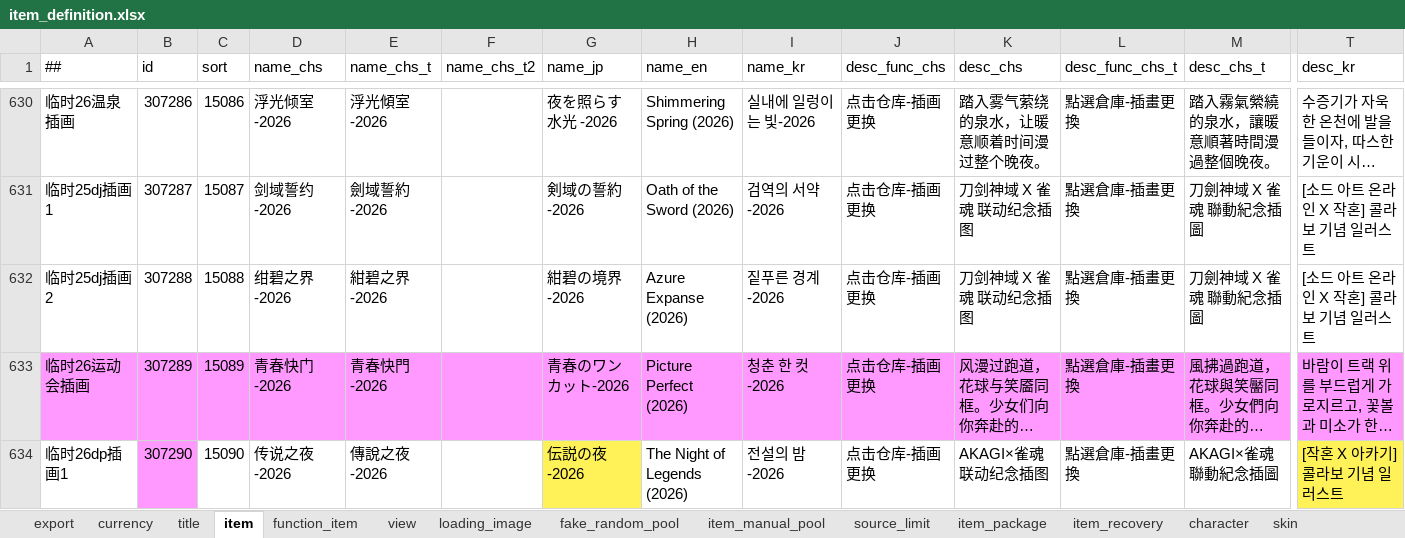
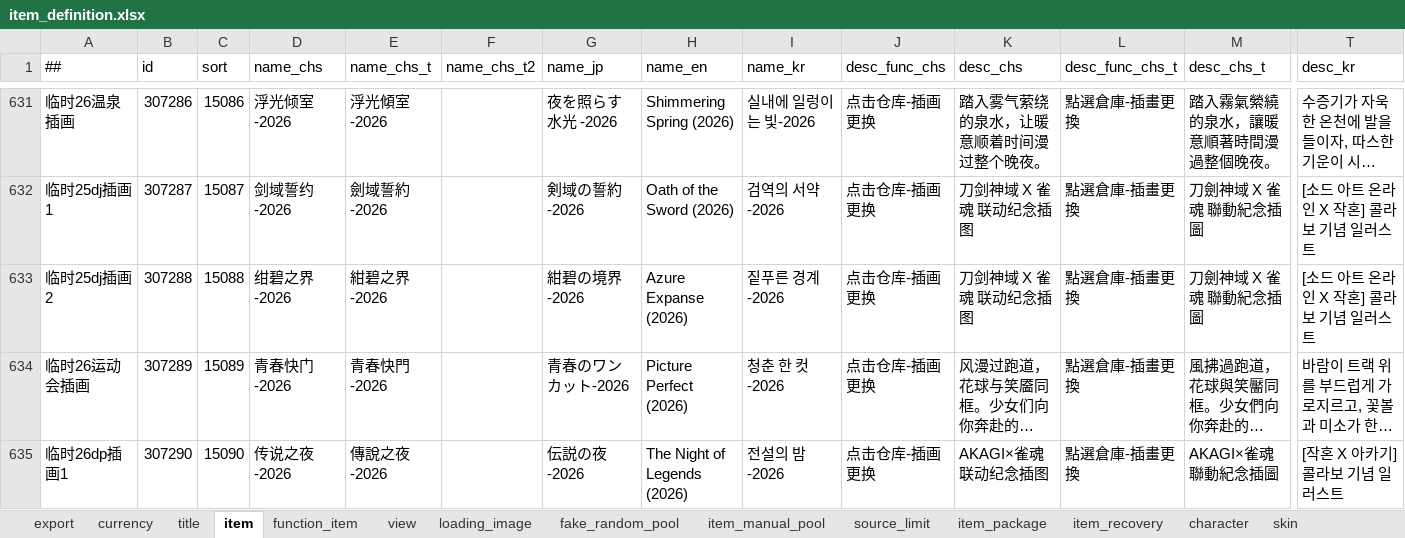
Before and after one commit to ZSKWorld/quehun, an Excel workbook: source/bin/excel/item_definition.xlsx, sheet item, drawn as a sheet; only a part is shown, gaps mark what is left out; long unchanged cells end in …; values as stored, in another font and other column widths than the file's, no borders; conditional formats not drawn; addresses are those after the commit; the diff covers the shown part only; the diff names each change by its address in the sheet, - before the commit and + after, or states it on an @@ line.

```diff
--- a/source/bin/excel/item_definition.xlsx (sheet item)
+++ b/source/bin/excel/item_definition.xlsx (sheet item)
-A634:T634 fill: #FF99FF
+A634:T634 fill: none
-B635 fill: #FF99FF
+B635 fill: none
-G635 fill: #FFF258
+G635 fill: none
-T635 fill: #FFF258
+T635 fill: none
```
Also changed, not shown: 4 added rows, 6 edited cells and cell formats elsewhere in this sheet, sheet skin, sheet view, sheet title, sheet loading_image, hidden cells, source/bin/excel/activity.xlsx, source/bin/excel/character.xlsx, 39 other files.
